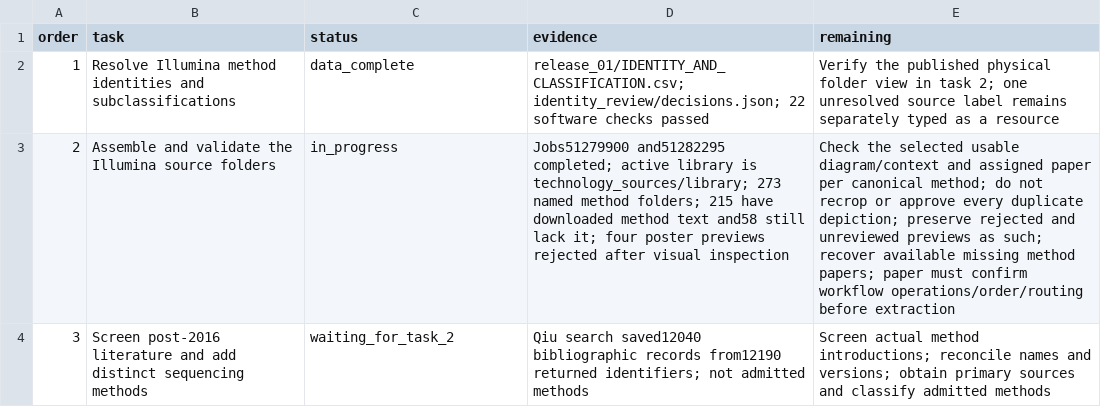
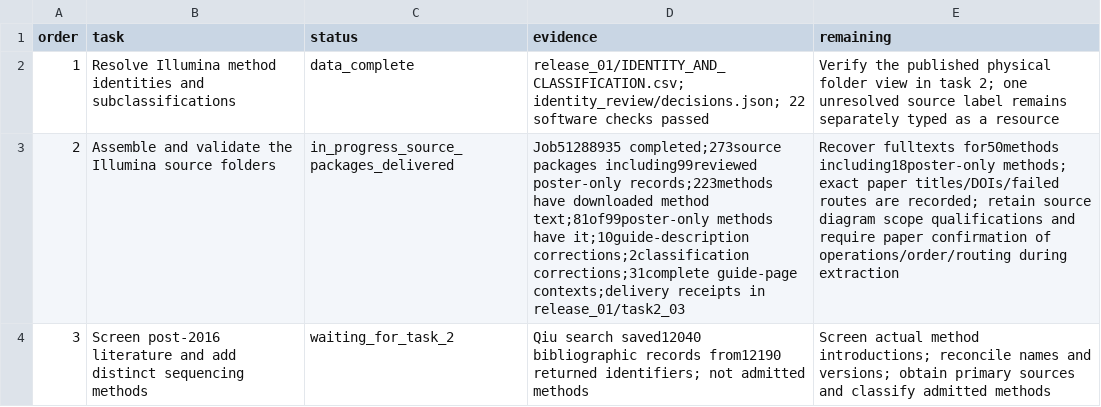
Before and after one commit to stojkovicMihajlo/-sequencing-technology-atlas, a CSV file: provenance/experiments/technology_sources_20261105/TASKS.csv, drawn as a sheet; the diff names each change by its address in the sheet, - before the commit and + after, or states it on an @@ line.

Commit message:
Deliver poster-only source packages and add targeted paper recovery

```diff
--- a/provenance/experiments/technology_sources_20261105/TASKS.csv
+++ b/provenance/experiments/technology_sources_20261105/TASKS.csv
-C3 (status): in_progress
+C3 (status): in_progress_source_packages_delivered
-D3 (evidence): Jobs51279900 and51282295 completed; active library is technology_sources/library; 273 named method folders; 215 have downloaded method text and58 still lack it; four poster previews rejected after visual inspection
+D3 (evidence): Job51288935 completed;273source packages including99reviewed poster-only records;223methods have downloaded method text;81of99poster-only methods have it;10guide-description corrections;2classification corrections;31complete guide-page contexts;delivery receipts in release_01/task2_03
-E3 (remaining): Check the selected usable diagram/context and assigned paper per canonical method; do not recrop or approve every duplicate depiction; preserve rejected and unreviewed previews as such; recover available missing method papers; paper must confirm workflow operations/order/routing before extraction
+E3 (remaining): Recover fulltexts for50methods including18poster-only methods; exact paper titles/DOIs/failed routes are recorded; retain source diagram scope qualifications and require paper confirmation of operations/order/routing during extraction
```
Also changed, not shown: 42 other files.
